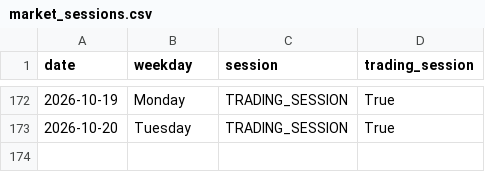
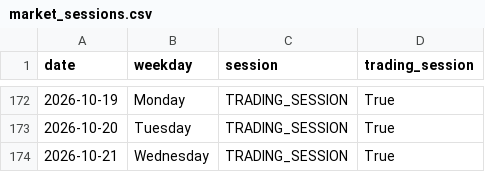
Before and after one commit to ThryB64/CornStudy, a CSV file: data/official_forward/market_sessions.csv, drawn as a sheet; only a part is shown, gaps mark what is left out.

Commit message:
chore(forward): official collect 2026-10-21

```diff
--- a/data/official_forward/market_sessions.csv
+++ b/data/official_forward/market_sessions.csv
@@ -173 +173,2 @@ date,weekday,session,trading_session
 2026-10-20,Tuesday,TRADING_SESSION,True
+2026-10-21,Wednesday,TRADING_SESSION,True
```
Also changed, not shown: 35 other files.
